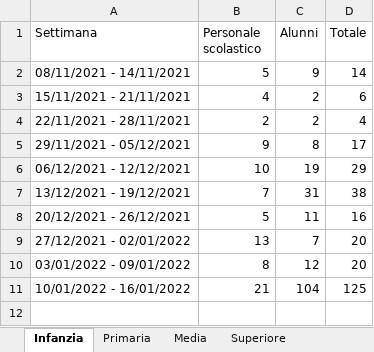
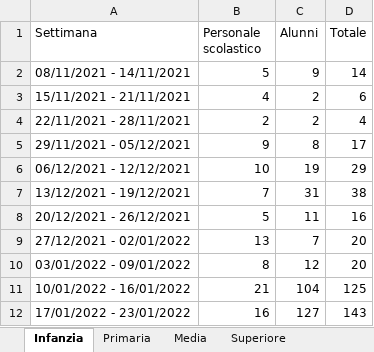
Before and after one commit to fbranda/INFN-ISS, an Excel workbook: Dati contagi nelle scuole/Regioni/Puglia/ASL Bari/Monitoraggio Sars Cov 2 Scuola.xlsx, sheet Infanzia, drawn as a sheet; values as stored, in another font and other column widths than the file's, no borders; the diff names each change by its address in the sheet, - before the commit and + after, or states it on an @@ line.

```diff
--- a/Dati contagi nelle scuole/Regioni/Puglia/ASL Bari/Monitoraggio Sars Cov 2 Scuola.xlsx (sheet Infanzia)
+++ b/Dati contagi nelle scuole/Regioni/Puglia/ASL Bari/Monitoraggio Sars Cov 2 Scuola.xlsx (sheet Infanzia)
+row 12: 17/01/2022 - 23/01/2022 | 16 | 127 | 143
```
Also changed, not shown: sheet Superiore, sheet Media, sheet Primaria, sheet Totale casi, 1 other file.
